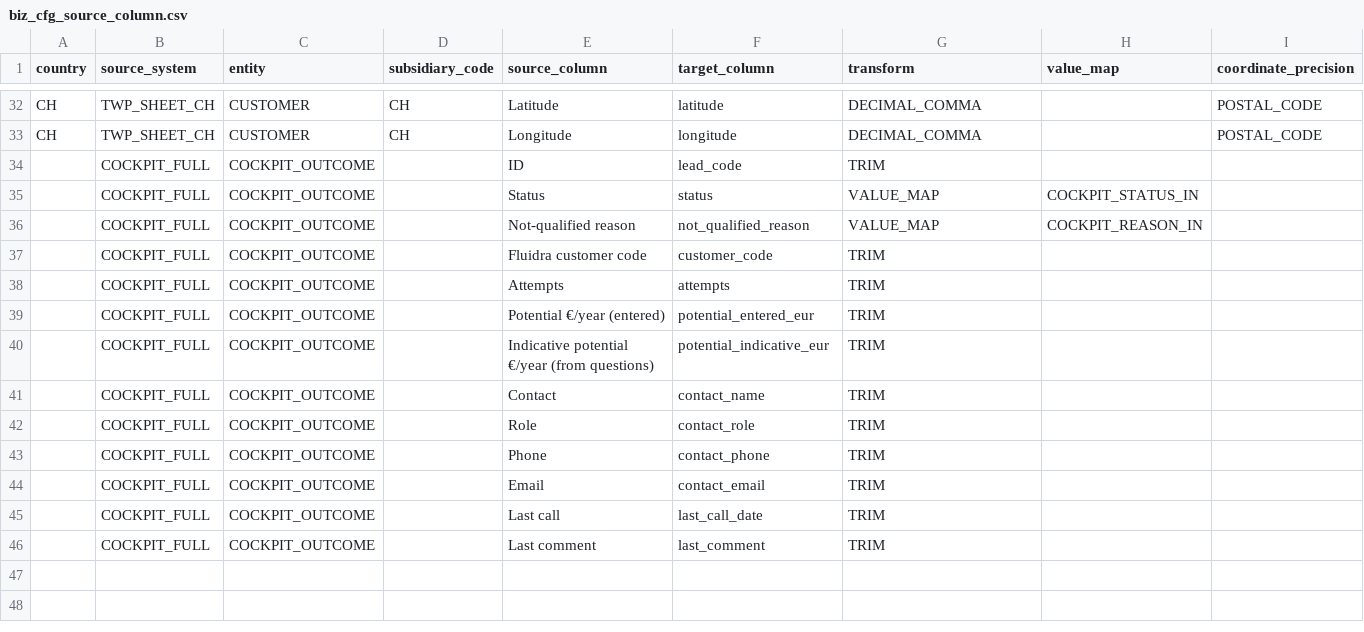
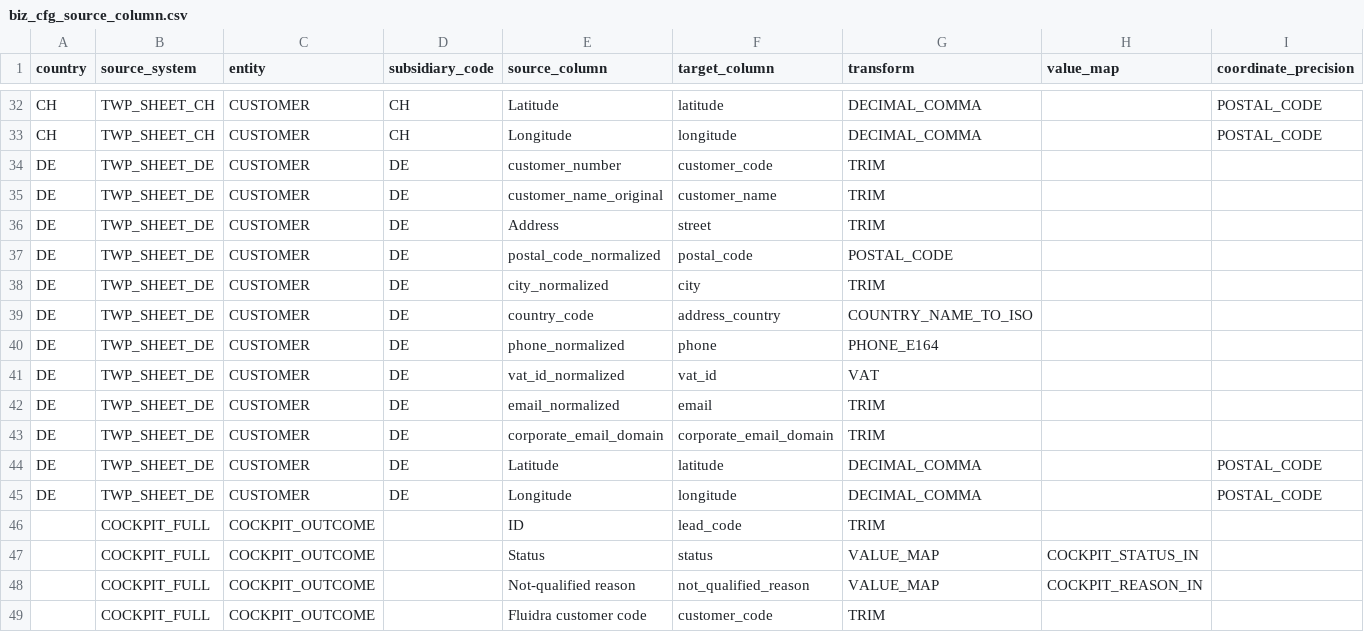
Before and after one commit to pre-erik-ferrando/con-twinpikes-analytics-leads, a CSV file: dwh/transf_py/leadgen/seeds/biz_cfg_source_column.csv, drawn as a sheet; only a part is shown, gaps mark what is left out; the shorter side is filled out with more unchanged rows; the diff names each change by its address in the sheet, - before the commit and + after, or states it on an @@ line.

```diff
--- a/dwh/transf_py/leadgen/seeds/biz_cfg_source_column.csv
+++ b/dwh/transf_py/leadgen/seeds/biz_cfg_source_column.csv
+row 34: DE | TWP_SHEET_DE | CUSTOMER | DE | customer_number | customer_code | TRIM
+row 35: DE | TWP_SHEET_DE | CUSTOMER | DE | customer_name_original | customer_name | TRIM
+row 36: DE | TWP_SHEET_DE | CUSTOMER | DE | Address | street | TRIM
+row 37: DE | TWP_SHEET_DE | CUSTOMER | DE | postal_code_normalized | postal_code | POSTAL_CODE
+row 38: DE | TWP_SHEET_DE | CUSTOMER | DE | city_normalized | city | TRIM
+row 39: DE | TWP_SHEET_DE | CUSTOMER | DE | country_code | address_country | COUNTRY_NAME_TO_ISO
+row 40: DE | TWP_SHEET_DE | CUSTOMER | DE | phone_normalized | phone | PHONE_E164
+row 41: DE | TWP_SHEET_DE | CUSTOMER | DE | vat_id_normalized | vat_id | VAT
+row 42: DE | TWP_SHEET_DE | CUSTOMER | DE | email_normalized | email | TRIM
+row 43: DE | TWP_SHEET_DE | CUSTOMER | DE | corporate_email_domain | corporate_email_domain | TRIM
+row 44: DE | TWP_SHEET_DE | CUSTOMER | DE | Latitude | latitude | DECIMAL_COMMA |  | POSTAL_CODE
+row 45: DE | TWP_SHEET_DE | CUSTOMER | DE | Longitude | longitude | DECIMAL_COMMA |  | POSTAL_CODE
```
Also changed, not shown: 6 other files.
